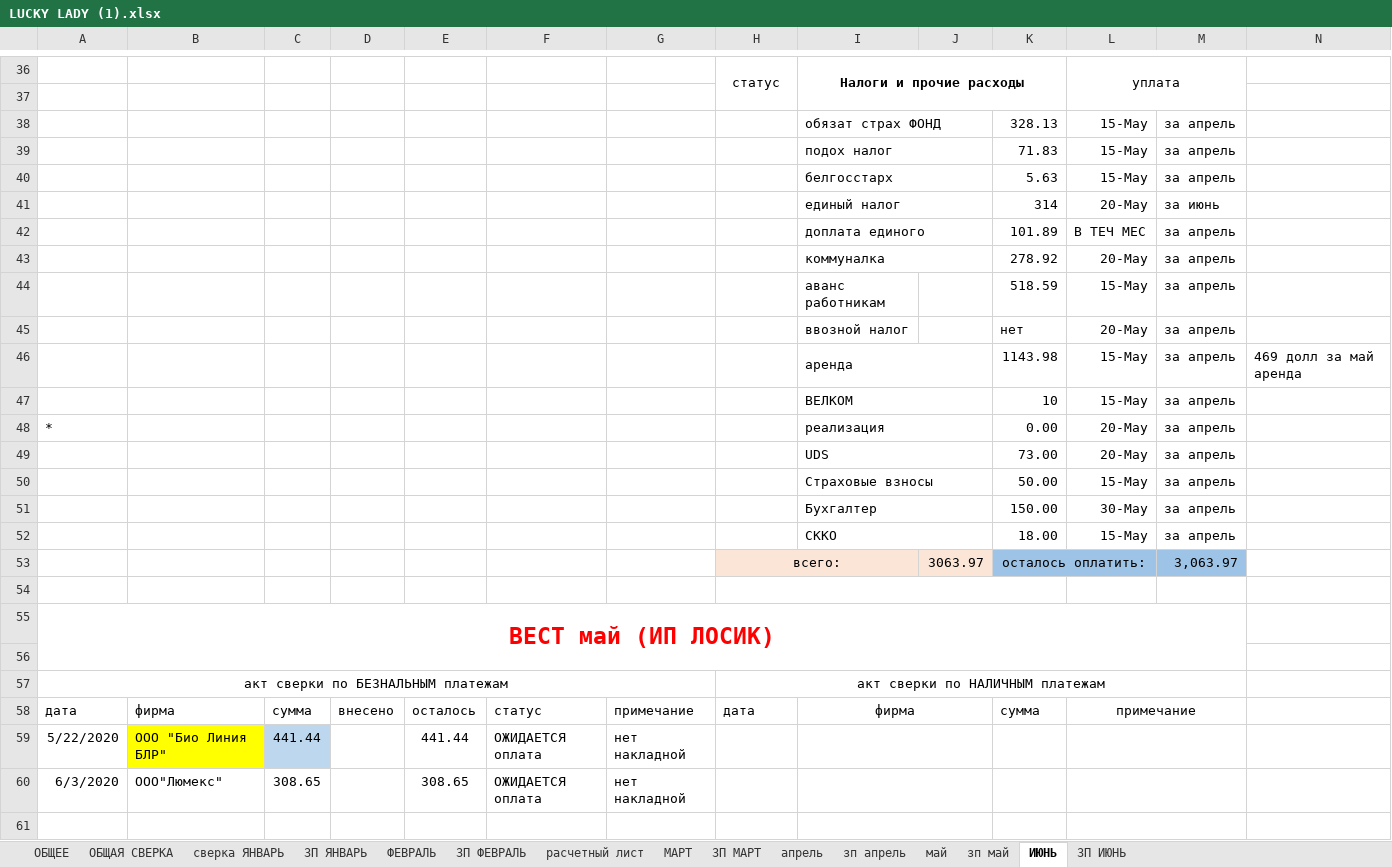
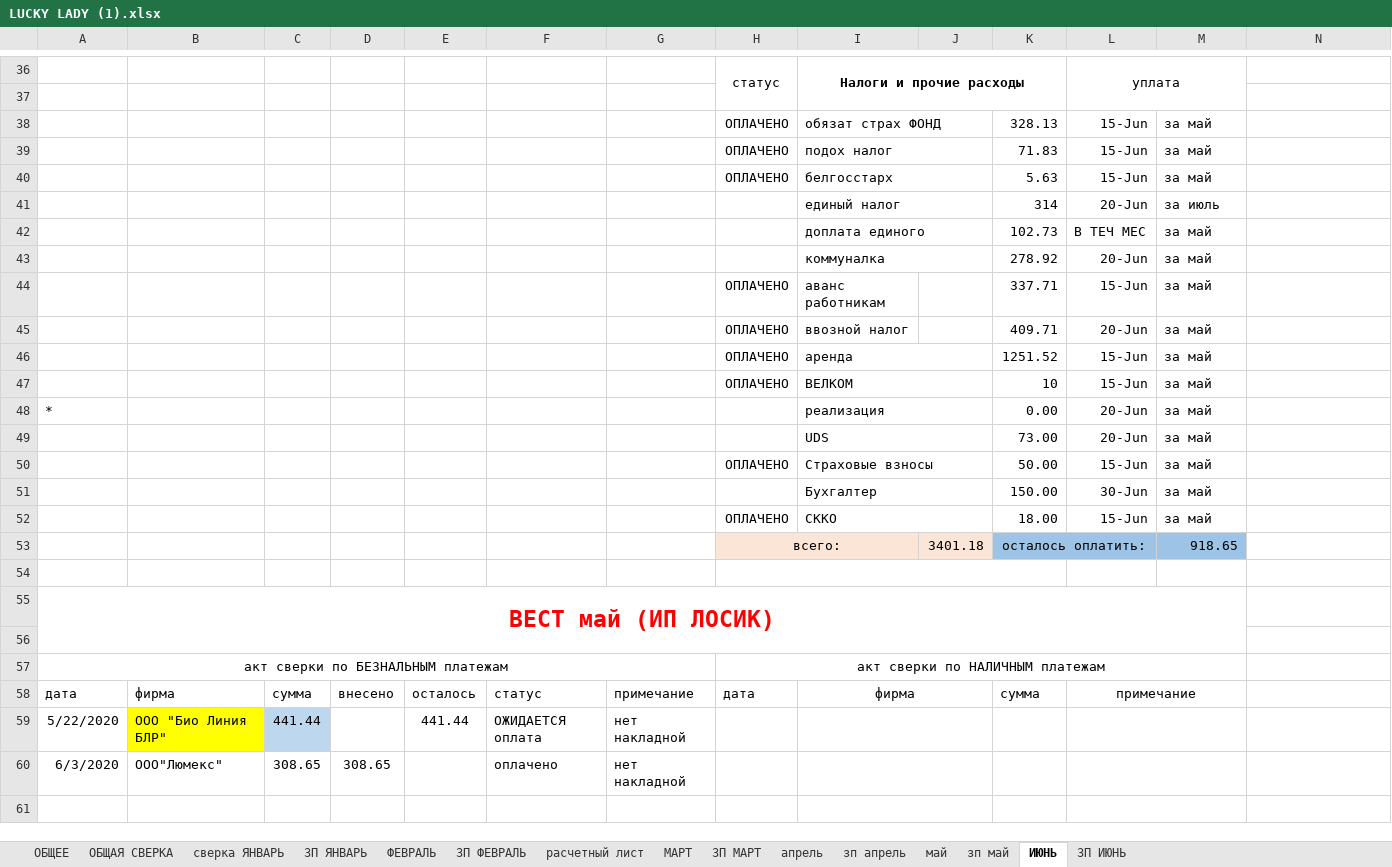
Before and after one commit to vitalusdza/lucky-lady, an Excel workbook: LUCKY LADY (1).xlsx, sheet ИЮНЬ, drawn as a sheet; only a part is shown, gaps mark what is left out; values as stored, in another font and other column widths than the file's, no borders; charts and pictures not drawn; removed rows and columns are numbered as before the commit, all else as after; rows hold the shown columns only; the diff covers the shown part only; the diff names each change by its address in the sheet, - before the commit and + after, or states it on an @@ line.

Commit message:
Update LUCKY LADY (1).xlsx

```diff
--- a/LUCKY LADY (1).xlsx (sheet ИЮНЬ)
+++ b/LUCKY LADY (1).xlsx (sheet ИЮНЬ)
-row 38:  |  |  |  |  |  |  |  | обязат страх ФОНД |  | 328.13 | 15-May | за апрель
-row 39:  |  |  |  |  |  |  |  | подох налог |  | 71.83 | 15-May | за апрель
-row 40:  |  |  |  |  |  |  |  | белгосстарх |  | 5.63 | 15-May | за апрель
+row 38:  |  |  |  |  |  |  | ОПЛАЧЕНО | обязат страх ФОНД |  | 328.13 | 15-Jun | за май
+row 39:  |  |  |  |  |  |  | ОПЛАЧЕНО | подох налог |  | 71.83 | 15-Jun | за май
+row 40:  |  |  |  |  |  |  | ОПЛАЧЕНО | белгосстарх |  | 5.63 | 15-Jun | за май
-L41: 20-May
+L41: 20-Jun
-M41: за июнь
+M41: за июль
-K42: 101.89
+K42: 102.73
-M42:M43: за апрель
+M42:M43: за май
-L43: 20-May
+L43: 20-Jun
-row 44:  |  |  |  |  |  |  |  | аванс работникам |  | 518.59 | 15-May | за апрель
-row 45:  |  |  |  |  |  |  |  | ввозной налог |  | нет | 20-May | за апрель
-row 46:  |  |  |  |  |  |  |  | аренда |  | 1143.98 | 15-May | за апрель | 469 долл за май аренда
-row 47:  |  |  |  |  |  |  |  | ВЕЛКОМ |  | 10 | 15-May | за апрель
+row 44:  |  |  |  |  |  |  | ОПЛАЧЕНО | аванс работникам |  | 337.71 | 15-Jun | за май
+row 45:  |  |  |  |  |  |  | ОПЛАЧЕНО | ввозной налог |  | 409.71 | 20-Jun | за май
+row 46:  |  |  |  |  |  |  | ОПЛАЧЕНО | аренда |  | 1251.52 | 15-Jun | за май
+row 47:  |  |  |  |  |  |  | ОПЛАЧЕНО | ВЕЛКОМ |  | 10 | 15-Jun | за май
-L48:L49: 20-May
+L48:L49: 20-Jun
-M48:M49: за апрель
+M48:M49: за май
-row 50:  |  |  |  |  |  |  |  | Страховые взносы |  | 50.00 | 15-May | за апрель
+row 50:  |  |  |  |  |  |  | ОПЛАЧЕНО | Страховые взносы |  | 50.00 | 15-Jun | за май
-L51: 30-May
+L51: 30-Jun
-M51: за апрель
+M51: за май
-row 52:  |  |  |  |  |  |  |  | СККО |  | 18.00 | 15-May | за апрель
-row 53:  |  |  |  |  |  |  | всего: |  | 3063.97 | осталось оплатить: |  | 3,063.97
+row 52:  |  |  |  |  |  |  | ОПЛАЧЕНО | СККО |  | 18.00 | 15-Jun | за май
+row 53:  |  |  |  |  |  |  | всего: |  | 3401.18 | осталось оплатить: |  | 918.65
-D60: (empty)
+D60: 308.65
-E60: 308.65
+E60: (empty)
-F60: ОЖИДАЕТСЯ оплата
+F60: оплачено
```
Also changed, not shown: 1 added row, 1 removed row and 8 edited cells elsewhere in this sheet, sheet ЗП ИЮНЬ, sheet ОБЩЕЕ, charts or pictures.
